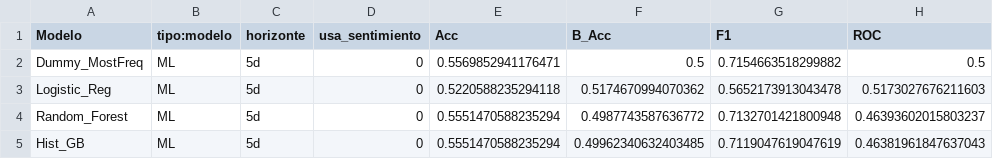
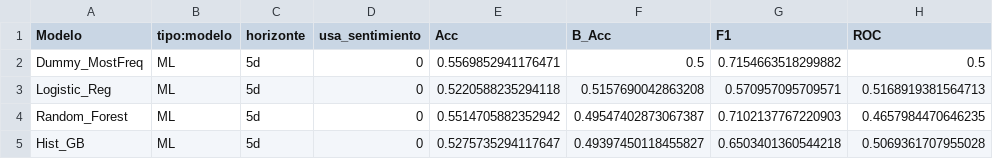
Before and after one commit to jesromeral/TFM_IMF, a CSV file: resultados/resultados_ml_5d.csv, drawn as a sheet.

```diff
--- a/resultados/resultados_ml_5d.csv
+++ b/resultados/resultados_ml_5d.csv
@@ -2,4 +2,4 @@ Modelo,tipo:modelo,horizonte,usa_sentimiento,Acc,B_Acc,F1,ROC
 Dummy_MostFreq,ML,5d,0,0.5569852941176471,0.5,0.7154663518299882,0.5
-Logistic_Reg,ML,5d,0,0.5220588235294118,0.5174670994070362,0.5652173913043478,0.5173027676211603
-Random_Forest,ML,5d,0,0.5551470588235294,0.4987743587636772,0.7132701421800948,0.46393602015803237
-Hist_GB,ML,5d,0,0.5551470588235294,0.49962340632403485,0.7119047619047619,0.46381961847637043
+Logistic_Reg,ML,5d,0,0.5220588235294118,0.5157690042863208,0.570957095709571,0.5168919381564713
+Random_Forest,ML,5d,0,0.5514705882352942,0.49547402873067387,0.7102137767220903,0.4657984470646235
+Hist_GB,ML,5d,0,0.5275735294117647,0.49397450118455827,0.6503401360544218,0.5069361707955028
```
Also changed, not shown: resultados/resultados_ml_1d.csv, resultados/resultados_ml_1d_SENT.csv, 25 other files.
